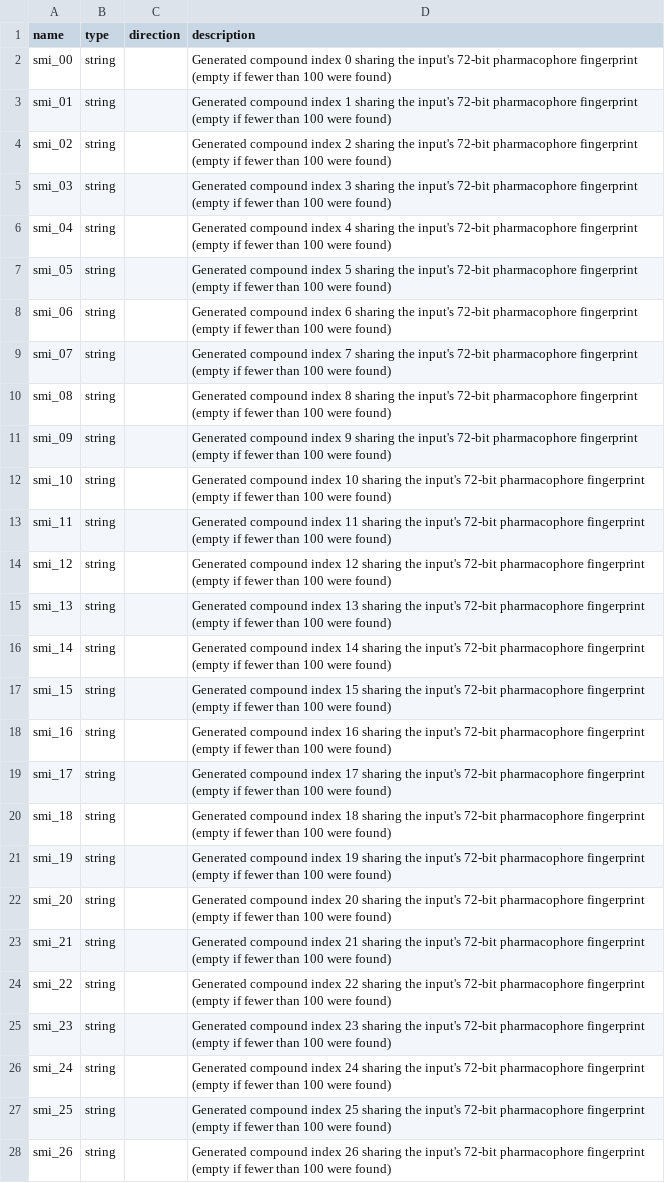
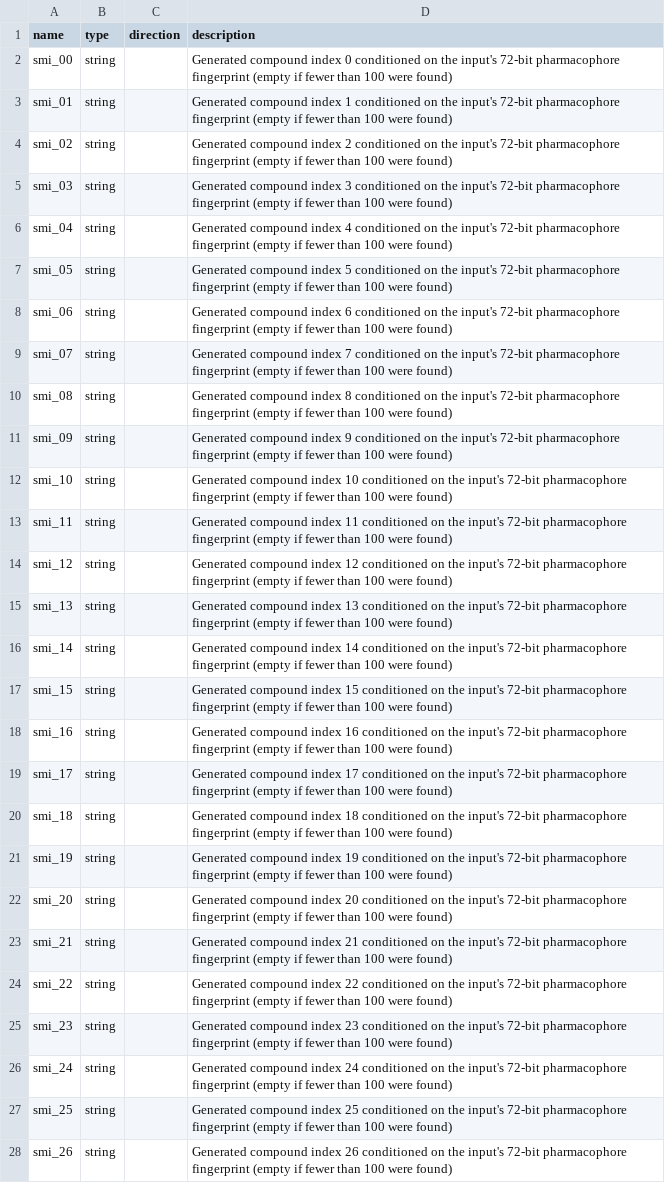
Before and after one commit to ersilia-os/eos92m1, a CSV file: model/framework/columns/run_columns.csv, drawn as a sheet; only a part is shown; the diff covers the shown part only; the diff names each change by its address in the sheet, - before the commit and + after, or states it on an @@ line.

```diff
--- a/model/framework/columns/run_columns.csv
+++ b/model/framework/columns/run_columns.csv
-D2 (description): …index 0 sharing the input's…
+D2 (description): …index 0 conditioned on the input's…
-D3 (description): …index 1 sharing the input's…
+D3 (description): …index 1 conditioned on the input's…
-D4 (description): …index 2 sharing the input's…
+D4 (description): …index 2 conditioned on the input's…
-D5 (description): …index 3 sharing the input's…
+D5 (description): …index 3 conditioned on the input's…
-D6 (description): …index 4 sharing the input's…
+D6 (description): …index 4 conditioned on the input's…
-D7 (description): …index 5 sharing the input's…
+D7 (description): …index 5 conditioned on the input's…
-D8 (description): …index 6 sharing the input's…
+D8 (description): …index 6 conditioned on the input's…
-D9 (description): …index 7 sharing the input's…
+D9 (description): …index 7 conditioned on the input's…
-D10 (description): …index 8 sharing the input's…
+D10 (description): …index 8 conditioned on the input's…
-D11 (description): …index 9 sharing the input's…
+D11 (description): …index 9 conditioned on the input's…
-D12 (description): …index 10 sharing the input's…
+D12 (description): …index 10 conditioned on the input's…
-D13 (description): …index 11 sharing the input's…
+D13 (description): …index 11 conditioned on the input's…
-D14 (description): …index 12 sharing the input's…
+D14 (description): …index 12 conditioned on the input's…
-D15 (description): …index 13 sharing the input's…
+D15 (description): …index 13 conditioned on the input's…
-D16 (description): …index 14 sharing the input's…
+D16 (description): …index 14 conditioned on the input's…
-D17 (description): …index 15 sharing the input's…
+D17 (description): …index 15 conditioned on the input's…
-D18 (description): …index 16 sharing the input's…
+D18 (description): …index 16 conditioned on the input's…
-D19 (description): …index 17 sharing the input's…
+D19 (description): …index 17 conditioned on the input's…
-D20 (description): …index 18 sharing the input's…
+D20 (description): …index 18 conditioned on the input's…
-D21 (description): …index 19 sharing the input's…
+D21 (description): …index 19 conditioned on the input's…
-D22 (description): …index 20 sharing the input's…
+D22 (description): …index 20 conditioned on the input's…
-D23 (description): …index 21 sharing the input's…
+D23 (description): …index 21 conditioned on the input's…
-D24 (description): …index 22 sharing the input's…
+D24 (description): …index 22 conditioned on the input's…
-D25 (description): …index 23 sharing the input's…
+D25 (description): …index 23 conditioned on the input's…
-D26 (description): …index 24 sharing the input's…
+D26 (description): …index 24 conditioned on the input's…
-D27 (description): …index 25 sharing the input's…
+D27 (description): …index 25 conditioned on the input's…
-D28 (description): …index 26 sharing the input's…
+D28 (description): …index 26 conditioned on the input's…
```
Also changed, not shown: 73 edited cells elsewhere in this file, 8 other files.
